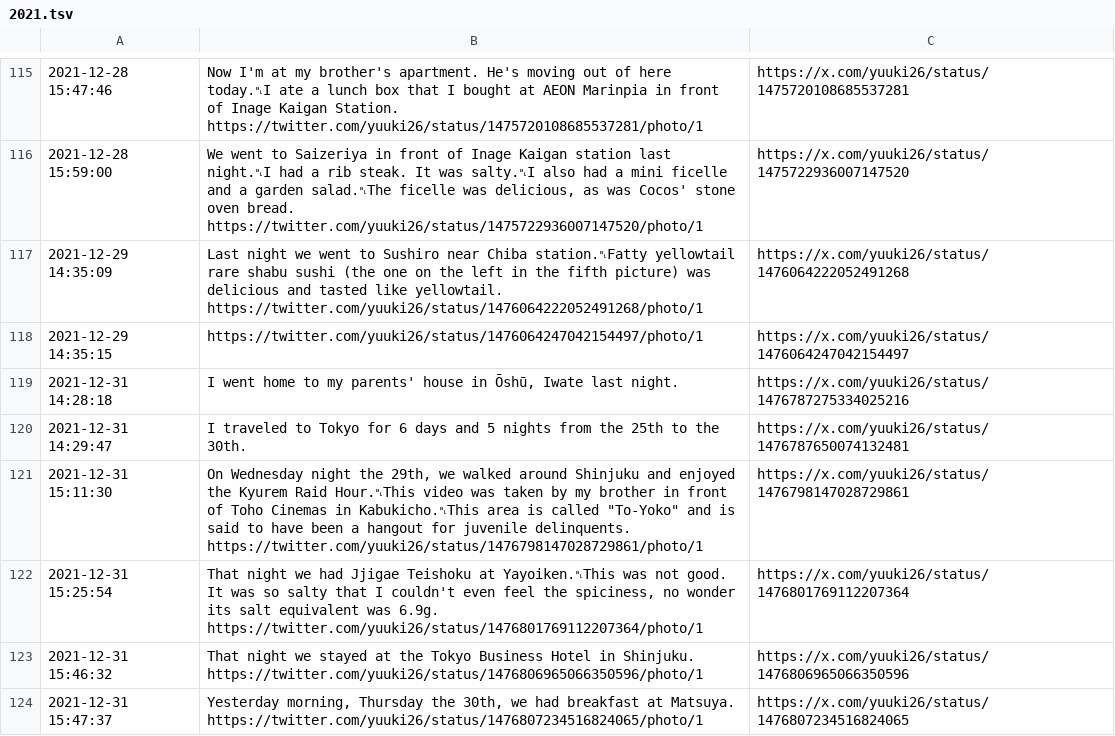
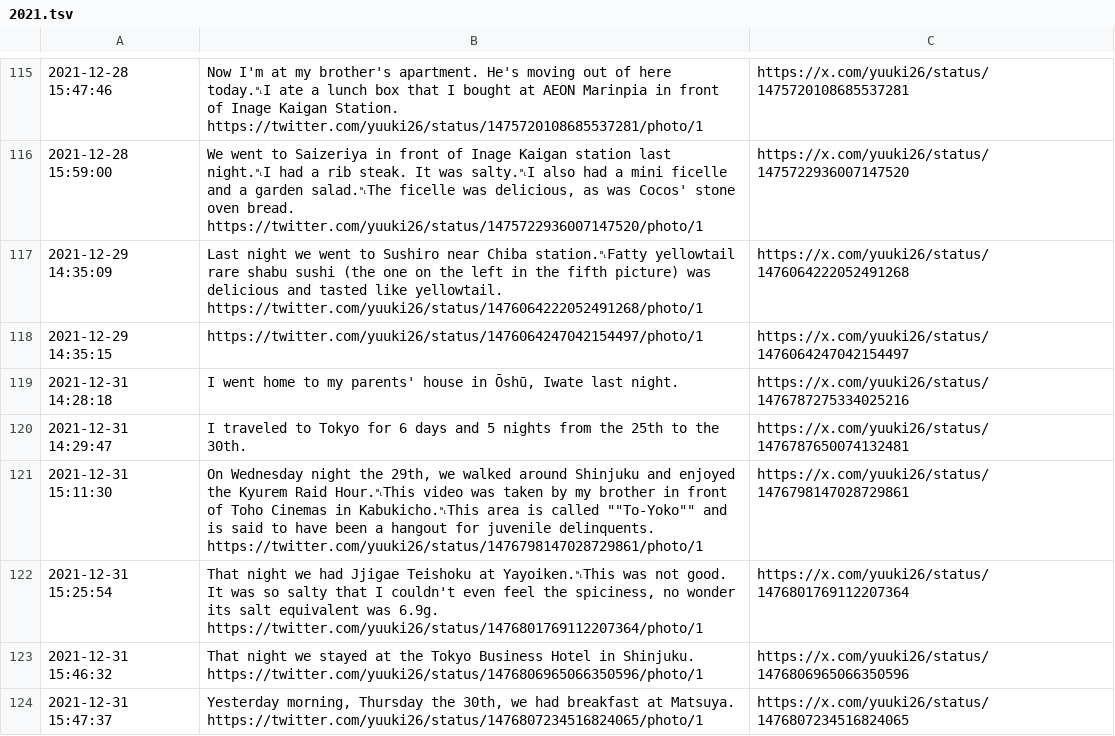
Before and after one commit to yuuki7/yuukiposts, a TSV file: en/2021.tsv, drawn as a sheet; only a part is shown, gaps mark what is left out; the diff covers the shown part only.

```diff
--- a/en/2021.tsv
+++ b/en/2021.tsv
@@ -120,3 +120,3 @@
 2021-12-31 14:29:47	I traveled to Tokyo for 6 days and 5 nights from the 25th to the 30th.	https://x.com/yuuki26/status/1476787650074132481
-2021-12-31 15:11:30	On Wednesday night the 29th, we walked around Shinjuku and enjoyed the Kyurem Raid Hour.␤This video was taken by my brother in front of Toho Cinemas in Kabukicho.␤This area is called "To-Yoko" and is said to have been a hangout for juvenile delinquents. https://twitter.com/yuuki26/status/1476798147028729861/photo/1	https://x.com/yuuki26/status/1476798147028729861
+2021-12-31 15:11:30	On Wednesday night the 29th, we walked around Shinjuku and enjoyed the Kyurem Raid Hour.␤This video was taken by my brother in front of Toho Cinemas in Kabukicho.␤This area is called ""To-Yoko"" and is said to have been a hangout for juvenile delinquents. https://twitter.com/yuuki26/status/1476798147028729861/photo/1	https://x.com/yuuki26/status/1476798147028729861
 2021-12-31 15:25:54	That night we had Jjigae Teishoku at Yayoiken.␤This was not good. It was so salty that I couldn't even feel the spiciness, no wonder its salt equivalent was 6.9g. https://twitter.com/yuuki26/status/1476801769112207364/photo/1	https://x.com/yuuki26/status/1476801769112207364
```
Also changed, not shown: 14 edited cells elsewhere in this file, en/2023.tsv, en/2024.tsv, 7 other files.
